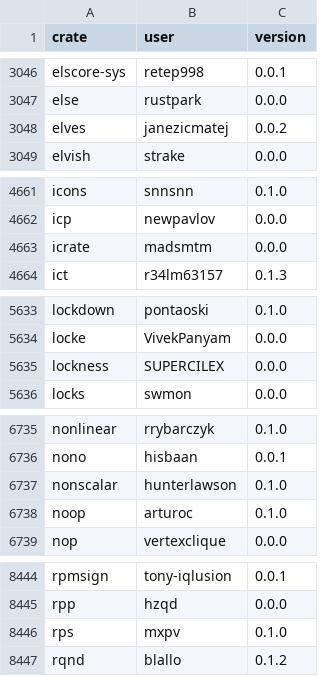
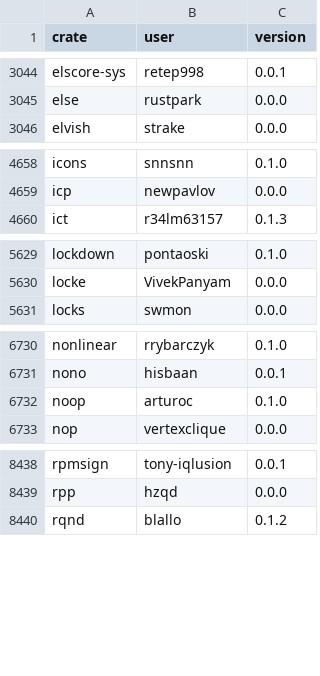
Before and after one commit to dtolnay/squatternaut, a CSV file: squatted.csv, drawn as a sheet; only a part is shown, gaps mark what is left out; the diff covers the shown part only.

```diff
--- a/squatted.csv
+++ b/squatted.csv
@@ -3047,3 +3045,2 @@ elscore-sys,retep998,0.0.1
 else,rustpark,0.0.0
-elves,janezicmatej,0.0.2
 elvish,strake,0.0.0
@@ -4662,3 +4659,2 @@ icons,snnsnn,0.1.0
 icp,newpavlov,0.0.0
-icrate,madsmtm,0.0.0
 ict,r34lm63157,0.1.3
@@ -5634,3 +5630,2 @@ lockdown,pontaoski,0.1.0
 locke,VivekPanyam,0.0.0
-lockness,SUPERCILEX,0.0.0
 locks,swmon,0.0.0
@@ -6736,3 +6731,2 @@ nonlinear,rrybarczyk,0.1.0
 nono,hisbaan,0.0.1
-nonscalar,hunterlawson,0.1.0
 noop,arturoc,0.1.0
@@ -8445,3 +8439,2 @@ rpmsign,tony-iqlusion,0.0.1
 rpp,hzqd,0.0.0
-rps,mxpv,0.1.0
 rqnd,blallo,0.1.2
```
Also changed, not shown: 8 removed rows and 8 edited cells elsewhere in this file.
